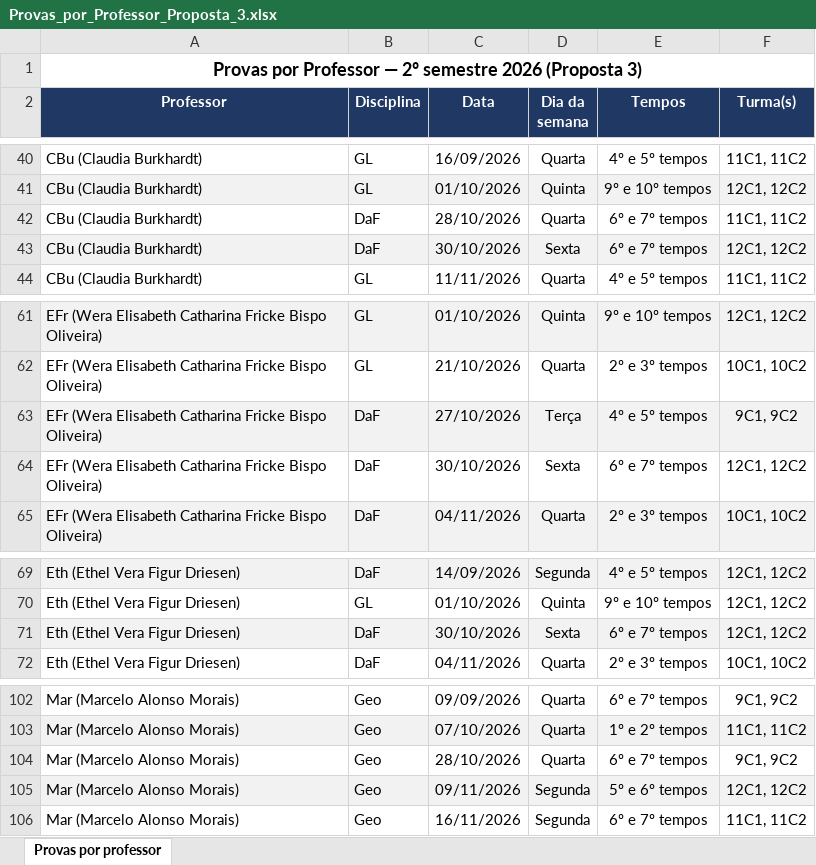
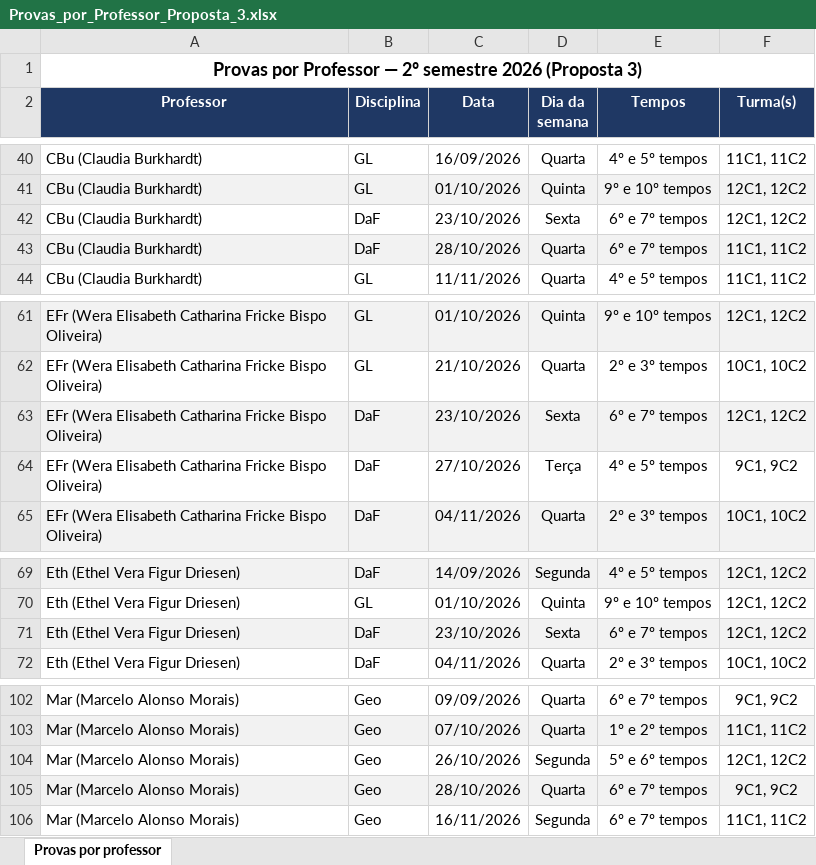
Before and after one commit to cbrener89052/calendarioprovas, an Excel workbook: Horario desenvolvido/Provas_por_Professor_Proposta_3.xlsx, sheet Provas por professor, drawn as a sheet; only a part is shown, gaps mark what is left out; values as stored, in another font and other column widths than the file's, no borders; removed rows and columns are numbered as before the commit, all else as after; the diff names each change by its address in the sheet, - before the commit and + after, or states it on an @@ line.

```diff
--- a/Horario desenvolvido/Provas_por_Professor_Proposta_3.xlsx (sheet Provas por professor)
+++ b/Horario desenvolvido/Provas_por_Professor_Proposta_3.xlsx (sheet Provas por professor)
+row 42: CBu (Claudia Burkhardt) | DaF | 23/10/2026 | Sexta | 6º e 7º tempos | 12C1, 12C2
-A43:F43 fill: none
+A43:F43 fill: #F2F2F2
-row 43: CBu (Claudia Burkhardt) | DaF | 30/10/2026 | Sexta | 6º e 7º tempos | 12C1, 12C2
+row 63: EFr (Wera Elisabeth Catharina Fricke Bispo Oliveira) | DaF | 23/10/2026 | Sexta | 6º e 7º tempos | 12C1, 12C2
-A64:F64 fill: #F2F2F2
+A64:F64 fill: none
-row 64: EFr (Wera Elisabeth Catharina Fricke Bispo Oliveira) | DaF | 30/10/2026 | Sexta | 6º e 7º tempos | 12C1, 12C2
-C71 (Data): 30/10/2026
+C71 (Data): 23/10/2026
+row 104: Mar (Marcelo Alonso Morais) | Geo | 26/10/2026 | Segunda | 5º e 6º tempos | 12C1, 12C2
-A105:F105 fill: none
+A105:F105 fill: #F2F2F2
-row 105: Mar (Marcelo Alonso Morais) | Geo | 09/11/2026 | Segunda | 5º e 6º tempos | 12C1, 12C2
```
Also changed, not shown: Horario desenvolvido/Proposta_3_Calendario_Provas_2026_2SEM.xlsx, Horario desenvolvido/Relatorio_Tempos_Cedidos_Proposta_3.xlsx, 5 other files.
